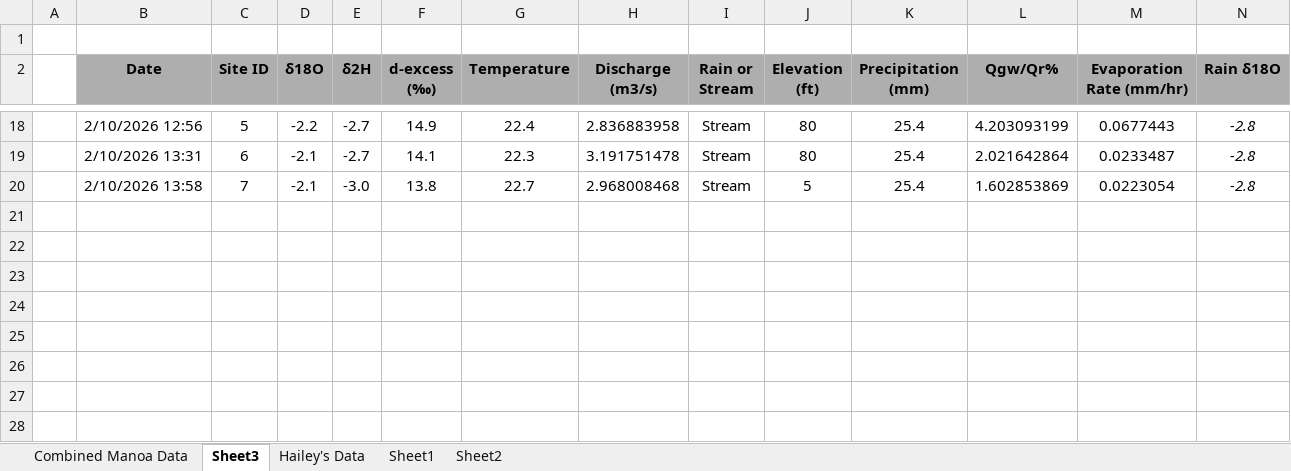
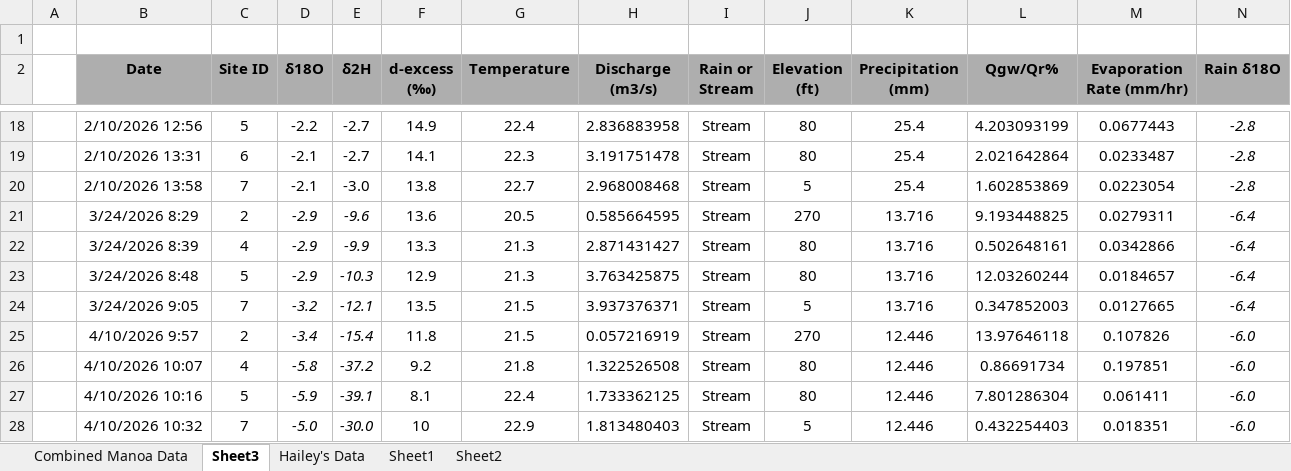
Before and after one commit to kalfaro8/Modeling-Project, an Excel workbook: Random-Forest-main/Random Forest Data.xlsx, sheet Sheet3, drawn as a sheet; only a part is shown, gaps mark what is left out; values as stored, in another font and other column widths than the file's, no borders; rows hold the shown columns only; the diff names each change by its address in the sheet, - before the commit and + after, or states it on an @@ line.

```diff
--- a/Random-Forest-main/Random Forest Data.xlsx (sheet Sheet3)
+++ b/Random-Forest-main/Random Forest Data.xlsx (sheet Sheet3)
+row 21:  | 3/24/2026 8:29 | 2 | -2.9 | -9.6 | 13.6 | 20.5 | 0.585664595 | Stream | 270 | 13.716 | 9.193448825 | 0.0279311 | -6.4
+row 22:  | 3/24/2026 8:39 | 4 | -2.9 | -9.9 | 13.3 | 21.3 | 2.871431427 | Stream | 80 | 13.716 | 0.502648161 | 0.0342866 | -6.4
+row 23:  | 3/24/2026 8:48 | 5 | -2.9 | -10.3 | 12.9 | 21.3 | 3.763425875 | Stream | 80 | 13.716 | 12.03260244 | 0.0184657 | -6.4
+row 24:  | 3/24/2026 9:05 | 7 | -3.2 | -12.1 | 13.5 | 21.5 | 3.937376371 | Stream | 5 | 13.716 | 0.347852003 | 0.0127665 | -6.4
+row 25:  | 4/10/2026 9:57 | 2 | -3.4 | -15.4 | 11.8 | 21.5 | 0.057216919 | Stream | 270 | 12.446 | 13.97646118 | 0.107826 | -6.0
+row 26:  | 4/10/2026 10:07 | 4 | -5.8 | -37.2 | 9.2 | 21.8 | 1.322526508 | Stream | 80 | 12.446 | 0.86691734 | 0.197851 | -6.0
+row 27:  | 4/10/2026 10:16 | 5 | -5.9 | -39.1 | 8.1 | 22.4 | 1.733362125 | Stream | 80 | 12.446 | 7.801286304 | 0.061411 | -6.0
+row 28:  | 4/10/2026 10:32 | 7 | -5.0 | -30.0 | 10 | 22.9 | 1.813480403 | Stream | 5 | 12.446 | 0.432254403 | 0.018351 | -6.0
```
Also changed, not shown: sheet Combined Manoa Data, 17 other files.
